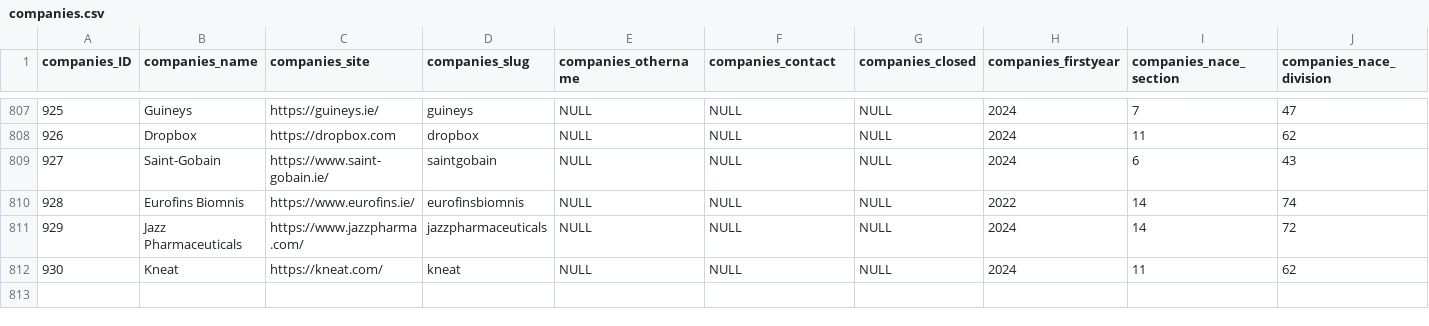
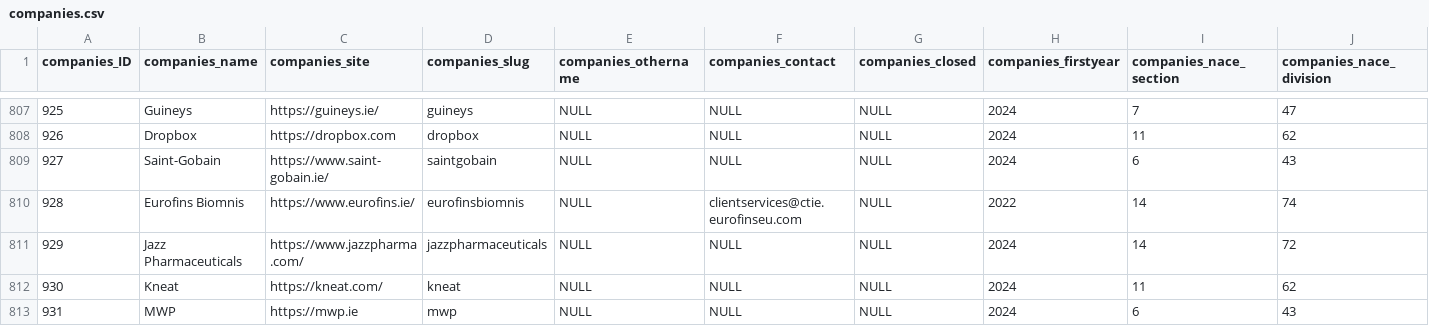
Before and after one commit to zenbuffy/irishGenderPayGap, a CSV file: companies.csv, drawn as a sheet; only a part is shown, gaps mark what is left out; the diff covers the shown part only; the diff names each change by its address in the sheet, - before the commit and + after, or states it on an @@ line.

```diff
--- a/companies.csv
+++ b/companies.csv
-F810 (companies_contact): NULL
+F810 (companies_contact): clientservices@ctie.eurofinseu.com
+row 813: 931 | MWP | https://mwp.ie | mwp | NULL | NULL | NULL | 2024 | 6 | 43
```
Also changed, not shown: 4 added rows and 42 edited cells elsewhere in this file, 1 other file.
